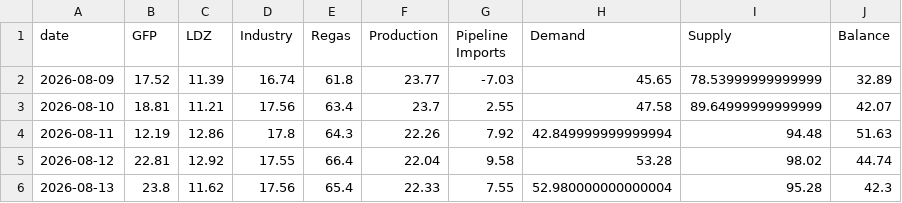
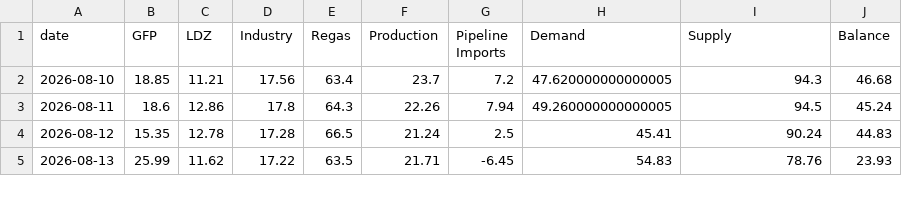
Before and after one commit to MuditaLi/gas_short_term_deploy, a CSV file: data/snd_nl.csv, drawn as a sheet; only a part is shown; the diff covers the shown part only.

```diff
--- a/data/snd_nl.csv
+++ b/data/snd_nl.csv
@@ -1,6 +1,5 @@
 date,GFP,LDZ,Industry,Regas,Production,Pipeline Imports,Demand,Supply,Balance
-2026-08-09,17.52,11.39,16.74,61.8,23.77,-7.03,45.65,78.53999999999999,32.89
-2026-08-10,18.81,11.21,17.56,63.4,23.7,2.55,47.58,89.64999999999999,42.07
-2026-08-11,12.19,12.86,17.8,64.3,22.26,7.92,42.849999999999994,94.48,51.63
-2026-08-12,22.81,12.92,17.55,66.4,22.04,9.58,53.28,98.02,44.74
-2026-08-13,23.8,11.62,17.56,65.4,22.33,7.55,52.980000000000004,95.28,42.3
+2026-08-10,18.85,11.21,17.56,63.4,23.7,7.2,47.620000000000005,94.3,46.68
+2026-08-11,18.6,12.86,17.8,64.3,22.26,7.94,49.260000000000005,94.5,45.24
+2026-08-12,15.35,12.78,17.28,66.5,21.24,2.5,45.41,90.24,44.83
+2026-08-13,25.99,11.62,17.22,63.5,21.71,-6.45,54.83,78.76,23.93
```
Also changed, not shown: 1 added row and 45 edited cells elsewhere in this file, data/country_balance.csv, data/snd_de.csv, 3 other files.
